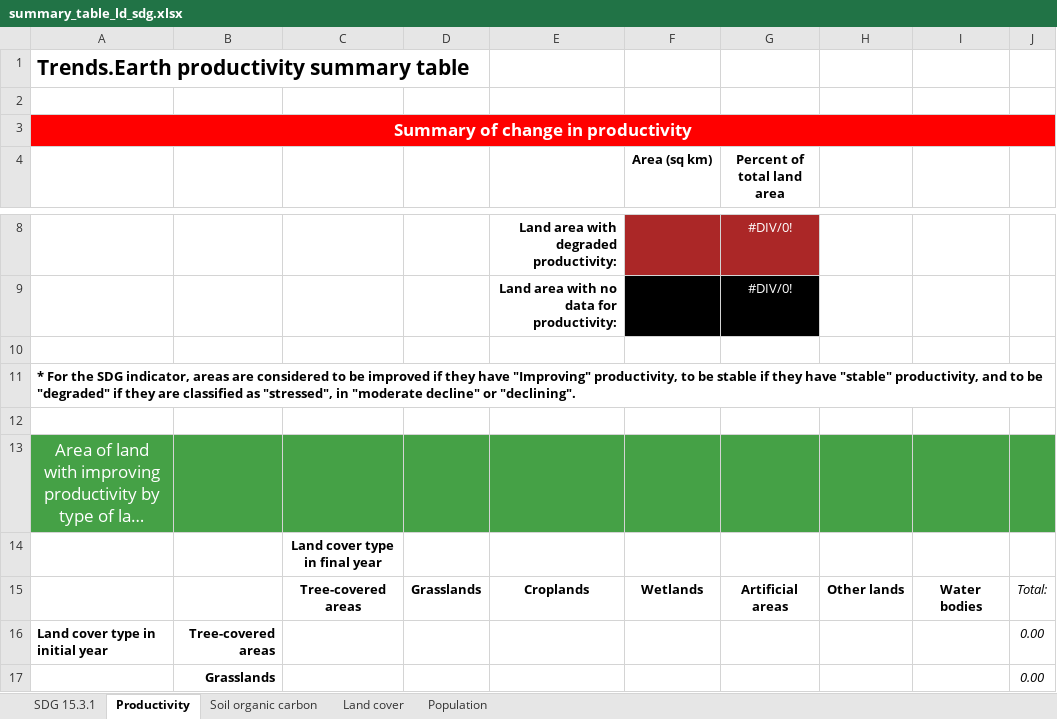
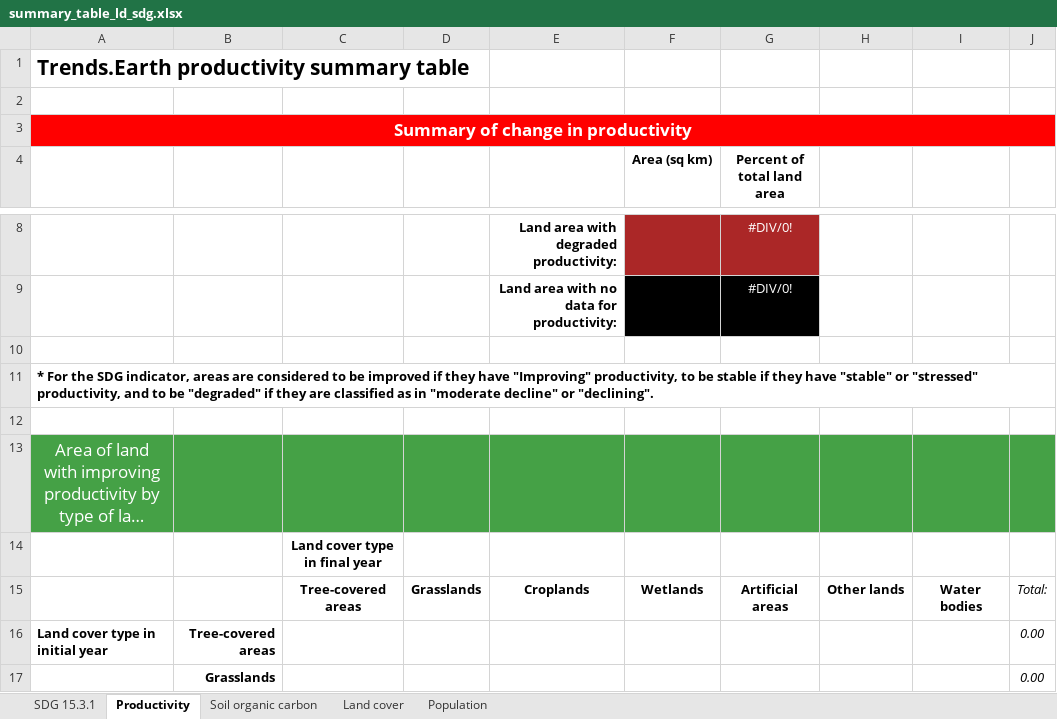
Before and after one commit to ConservationInternational/trends.earth-algorithms, an Excel workbook: te_algorithms/data/summary_table_ld_sdg.xlsx, sheet Productivity, drawn as a sheet; only a part is shown, gaps mark what is left out; long unchanged cells end in …; values as stored, in another font and other column widths than the file's, no borders; the diff names each change by its address in the sheet, - before the commit and + after, or states it on an @@ line.

```diff
--- a/te_algorithms/data/summary_table_ld_sdg.xlsx (sheet Productivity)
+++ b/te_algorithms/data/summary_table_ld_sdg.xlsx (sheet Productivity)
-A11: …have "stable" productivity, and to be "degraded" if they are classified as "stressed", in "moderate…
+A11: …have "stable" or "stressed" productivity, and to be "degraded" if they are classified as in "moderate…
```
Also changed, not shown: sheet Land cover, 1 other file.
